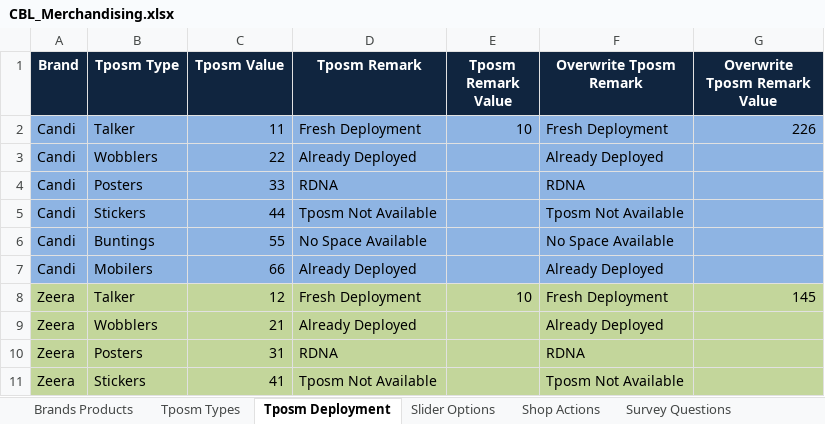
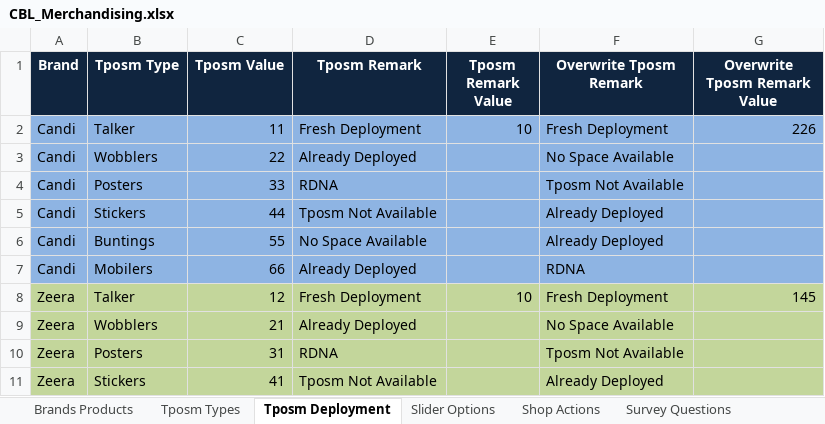
Before and after one commit to fahadshah868/CBL-Merchandiser, an Excel workbook: CBL_Merchandising/CBL_Merchandising.xlsx, sheet Tposm Deployment, drawn as a sheet; values as stored, in another font and other column widths than the file's, no borders; the diff names each change by its address in the sheet, - before the commit and + after, or states it on an @@ line.

```diff
--- a/CBL_Merchandising/CBL_Merchandising.xlsx (sheet Tposm Deployment)
+++ b/CBL_Merchandising/CBL_Merchandising.xlsx (sheet Tposm Deployment)
-F3 (Overwrite Tposm Remark): Already Deployed
+F3 (Overwrite Tposm Remark): No Space Available
-F4 (Overwrite Tposm Remark): RDNA
+F4 (Overwrite Tposm Remark): Tposm Not Available
-F5 (Overwrite Tposm Remark): Tposm Not Available
+F5 (Overwrite Tposm Remark): Already Deployed
-F6 (Overwrite Tposm Remark): No Space Available
+F6 (Overwrite Tposm Remark): Already Deployed
-F7 (Overwrite Tposm Remark): Already Deployed
+F7 (Overwrite Tposm Remark): RDNA
-F9 (Overwrite Tposm Remark): Already Deployed
+F9 (Overwrite Tposm Remark): No Space Available
-F10 (Overwrite Tposm Remark): RDNA
+F10 (Overwrite Tposm Remark): Tposm Not Available
-F11 (Overwrite Tposm Remark): Tposm Not Available
+F11 (Overwrite Tposm Remark): Already Deployed
```
Also changed, not shown: sheet Primary Shelf, 24 other files.
